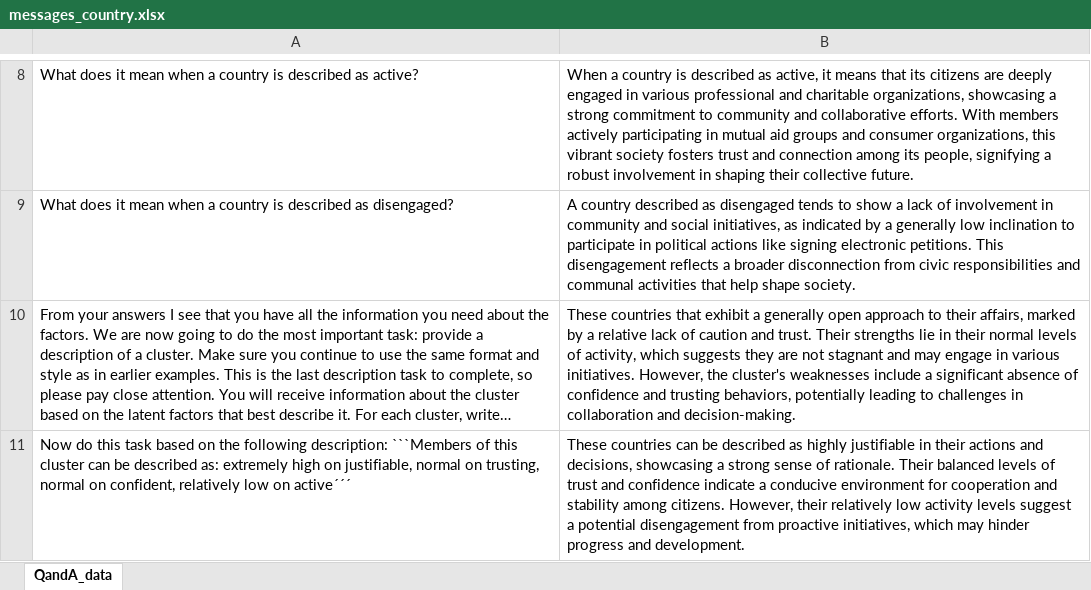
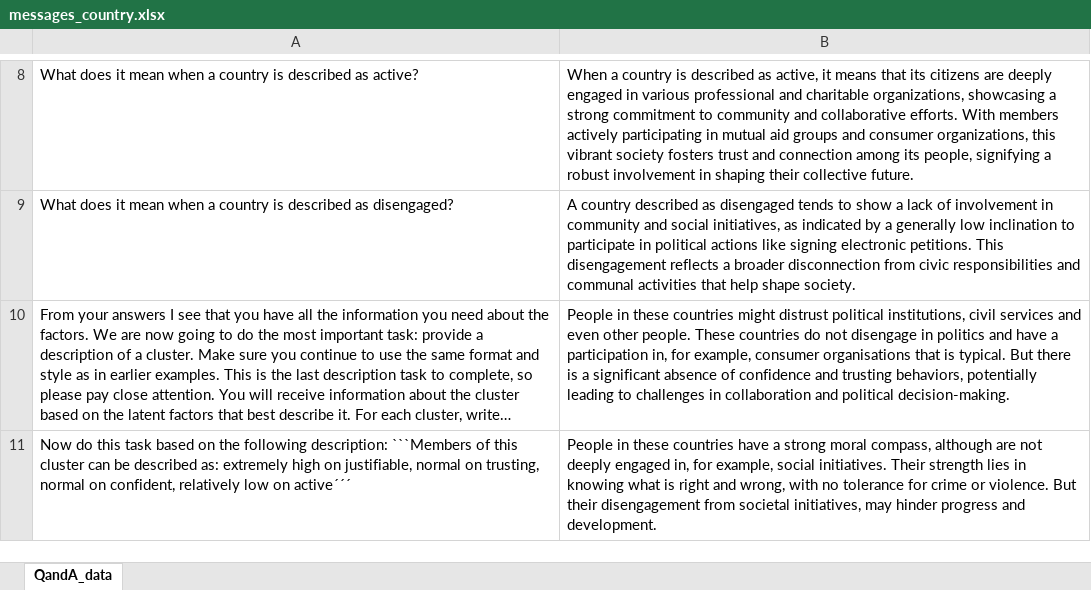
Before and after one commit to amandinecaut/ADA, an Excel workbook: data/describe/few_shot/cluster/messages_country.xlsx, sheet QandA_data, drawn as a sheet; only a part is shown, gaps mark what is left out; long unchanged cells end in …; values as stored, in another font and other column widths than the file's, no borders; the diff names each change by its address in the sheet, - before the commit and + after, or states it on an @@ line.

```diff
--- a/data/describe/few_shot/cluster/messages_country.xlsx (sheet QandA_data)
+++ b/data/describe/few_shot/cluster/messages_country.xlsx (sheet QandA_data)
-B10: These countries that exhibit a generally open approach to their affairs, marked by a relative lack of caution and trust. Their strengths lie in their normal levels of activity, which suggests they are not stagnant and may engage in various initiatives. However, the cluster's weaknesses include a significant absence of confidence and trusting behaviors, potentially leading to challenges in collaboration and decision-making.
+B10: People in these countries might distrust political institutions, civil services and even other people. These countries do not disengage in politics and have a participation in, for example, consumer organisations that is typical. But there is a significant absence of confidence and trusting behaviors, potentially leading to challenges in collaboration and political decision-making.
-B11: These countries can be described as highly justifiable in their actions and decisions, showcasing a strong sense of rationale. Their balanced levels of trust and confidence indicate a conducive environment for cooperation and stability among citizens. However, their relatively low activity levels suggest a potential disengagement from proactive initiatives, which may hinder…
+B11: People in these countries have a strong moral compass, although are not deeply engaged in, for example, social initiatives. Their strength lies in knowing what is right and wrong, with no tolerance for crime or violence. But their disengagement from societal initiatives, may hinder…
```
Also changed, not shown: data/describe/few_shot/cluster/messages_dog.xlsx, data/describe/few_shot/cluster/messages_foot.xlsx, 7 other files.
